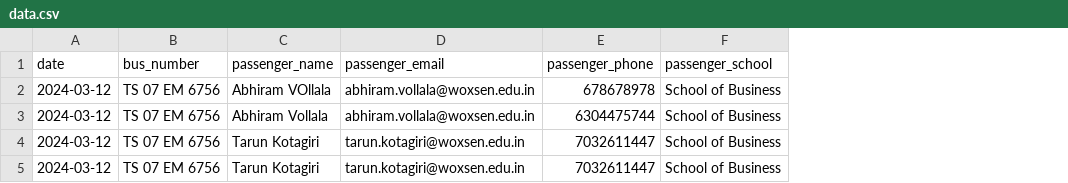
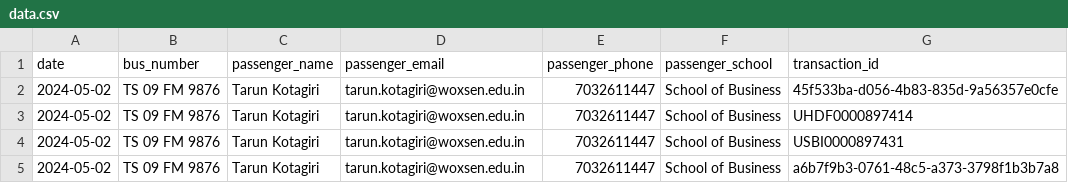
Before and after one commit to thelastdemon1337/Bus-booking-woxsen, a CSV file: data.csv, drawn as a sheet; removed rows and columns are numbered as before the commit, all else as after; the diff names each change by its address in the sheet, - before the commit and + after, or states it on an @@ line.

```diff
--- a/data.csv
+++ b/data.csv
+column G (transaction_id), rows 2-3: 45f533ba-d056-4b83-835d-9a56357e0cfe | UHDF0000897414
-row 2: 2024-03-12 | TS 07 EM 6756 | Abhiram VOllala | abhiram.vollala@woxsen.edu.in | 678678978 | School of Business
-row 3: 2024-03-12 | TS 07 EM 6756 | Abhiram Vollala | abhiram.vollala@woxsen.edu.in | 6304475744 | School of Business
-A2:A3 (date): 2024-03-12
+A2:A3 (date): 2024-05-02
-B2:B3 (bus_number): TS 07 EM 6756
+B2:B3 (bus_number): TS 09 FM 9876
+row 4: 2024-05-02 | TS 09 FM 9876 | Tarun Kotagiri | tarun.kotagiri@woxsen.edu.in | 7032611447 | School of Business | USBI0000897431
+row 5: 2024-05-02 | TS 09 FM 9876 | Tarun Kotagiri | tarun.kotagiri@woxsen.edu.in | 7032611447 | School of Business | a6b7f9b3-0761-48c5-a373-3798f1b3b7a8
```
Also changed, not shown: 7 other files.
